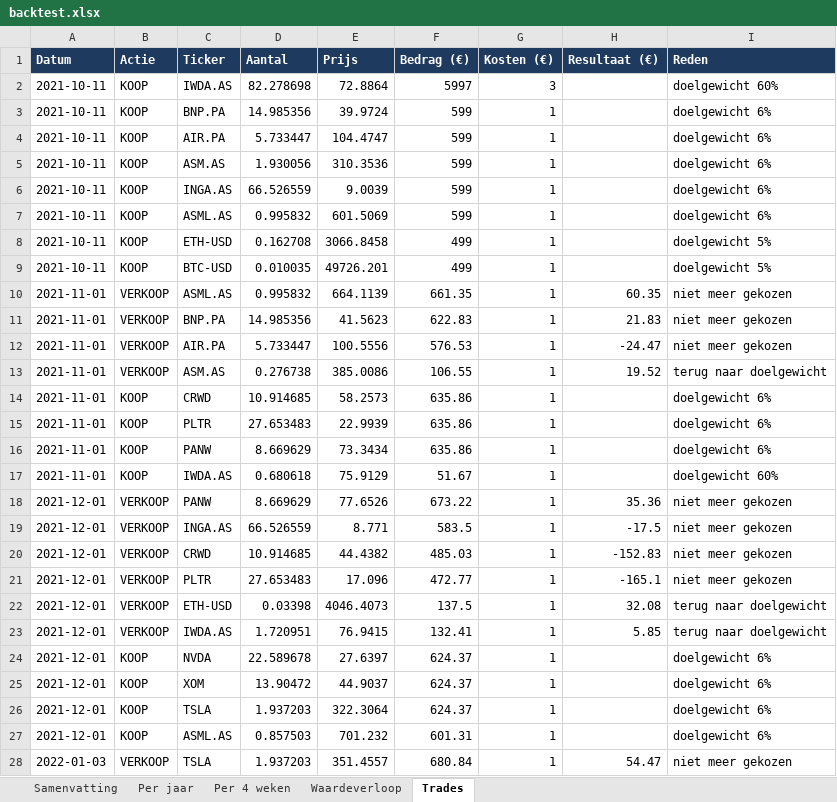
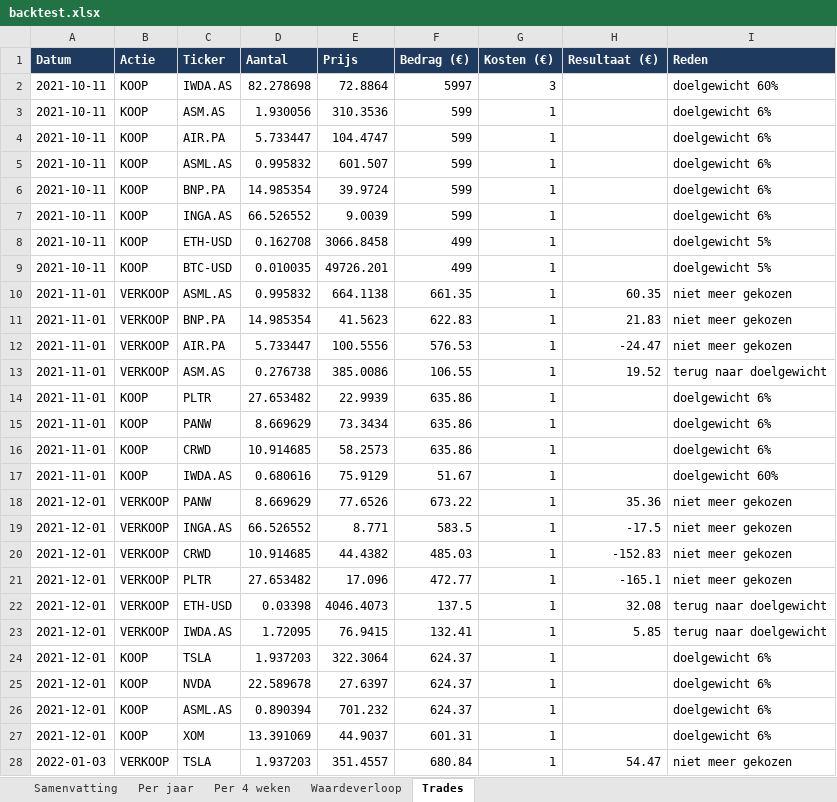
Before and after one commit to Sewpersonic/trend-agent, an Excel workbook: backtest/investeerder/backtest.xlsx, sheet Trades, drawn as a sheet; only a part is shown; values as stored, in another font and other column widths than the file's, no borders; removed rows and columns are numbered as before the commit, all else as after; the diff covers the shown part only; the diff names each change by its address in the sheet, - before the commit and + after, or states it on an @@ line.

```diff
--- a/backtest/investeerder/backtest.xlsx (sheet Trades)
+++ b/backtest/investeerder/backtest.xlsx (sheet Trades)
-C3 (Ticker): BNP.PA
+C3 (Ticker): ASM.AS
-D3 (Aantal): 14.985356
+D3 (Aantal): 1.930056
-E3 (Prijs): 39.9724
+E3 (Prijs): 310.3536
-C5 (Ticker): ASM.AS
+C5 (Ticker): ASML.AS
-D5 (Aantal): 1.930056
+D5 (Aantal): 0.995832
-E5 (Prijs): 310.3536
+E5 (Prijs): 601.507
-C6 (Ticker): INGA.AS
+C6 (Ticker): BNP.PA
-D6 (Aantal): 66.526559
+D6 (Aantal): 14.985354
-E6 (Prijs): 9.0039
+E6 (Prijs): 39.9724
-C7 (Ticker): ASML.AS
+C7 (Ticker): INGA.AS
-D7 (Aantal): 0.995832
+D7 (Aantal): 66.526552
-E7 (Prijs): 601.5069
+E7 (Prijs): 9.0039
-E10 (Prijs): 664.1139
+E10 (Prijs): 664.1138
-D11 (Aantal): 14.985356
+D11 (Aantal): 14.985354
+row 14: 2021-11-01 | KOOP | PLTR | 27.653482 | 22.9939 | 635.86 | 1 |  | doelgewicht 6%
@@ row 16 moved to row 15: 2021-11-01 @@
-row 15: 2021-11-01 | KOOP | PLTR | 27.653483 | 22.9939 | 635.86 | 1 |  | doelgewicht 6%
-D17 (Aantal): 0.680618
+D17 (Aantal): 0.680616
-D19 (Aantal): 66.526559
+D19 (Aantal): 66.526552
-D21 (Aantal): 27.653483
+D21 (Aantal): 27.653482
-D23 (Aantal): 1.720951
+D23 (Aantal): 1.72095
+row 24: 2021-12-01 | KOOP | TSLA | 1.937203 | 322.3064 | 624.37 | 1 |  | doelgewicht 6%
-row 25: 2021-12-01 | KOOP | XOM | 13.90472 | 44.9037 | 624.37 | 1 |  | doelgewicht 6%
-C26 (Ticker): TSLA
+C26 (Ticker): ASML.AS
-D26 (Aantal): 1.937203
+D26 (Aantal): 0.890394
-E26 (Prijs): 322.3064
+E26 (Prijs): 701.232
-C27 (Ticker): ASML.AS
+C27 (Ticker): XOM
-D27 (Aantal): 0.857503
+D27 (Aantal): 13.391069
-E27 (Prijs): 701.232
+E27 (Prijs): 44.9037
```
Also changed, not shown: 3 added rows, 3 removed rows and 708 edited cells elsewhere in this sheet, sheet Waardeverloop, sheet Samenvatting, backtest/resultaten/backtest.xlsx, 9 other files.
